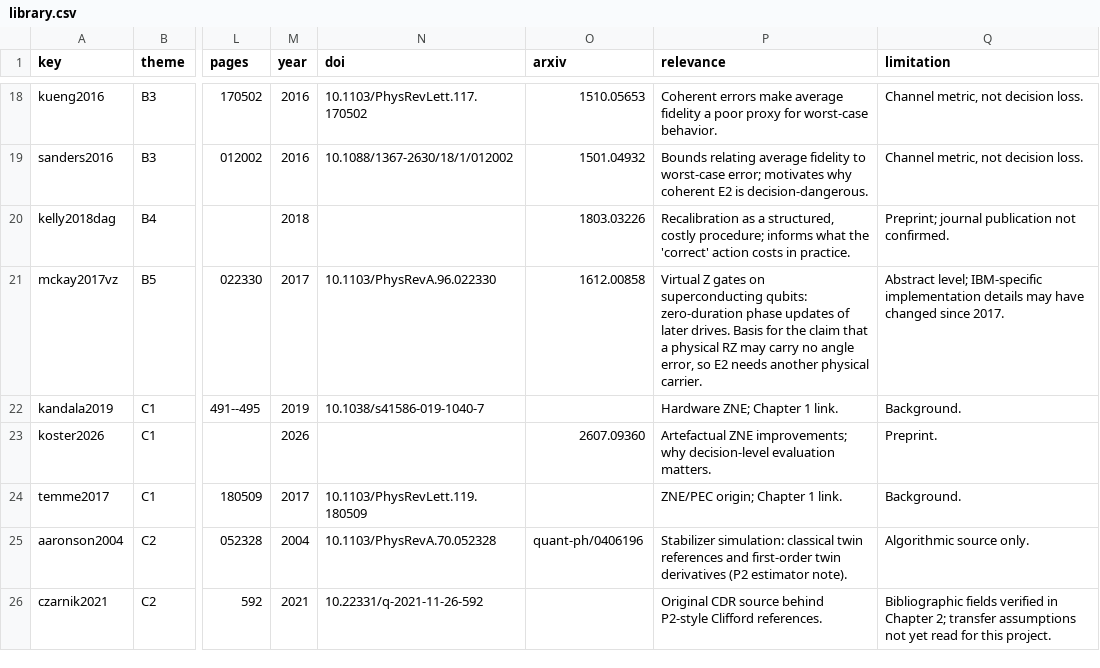
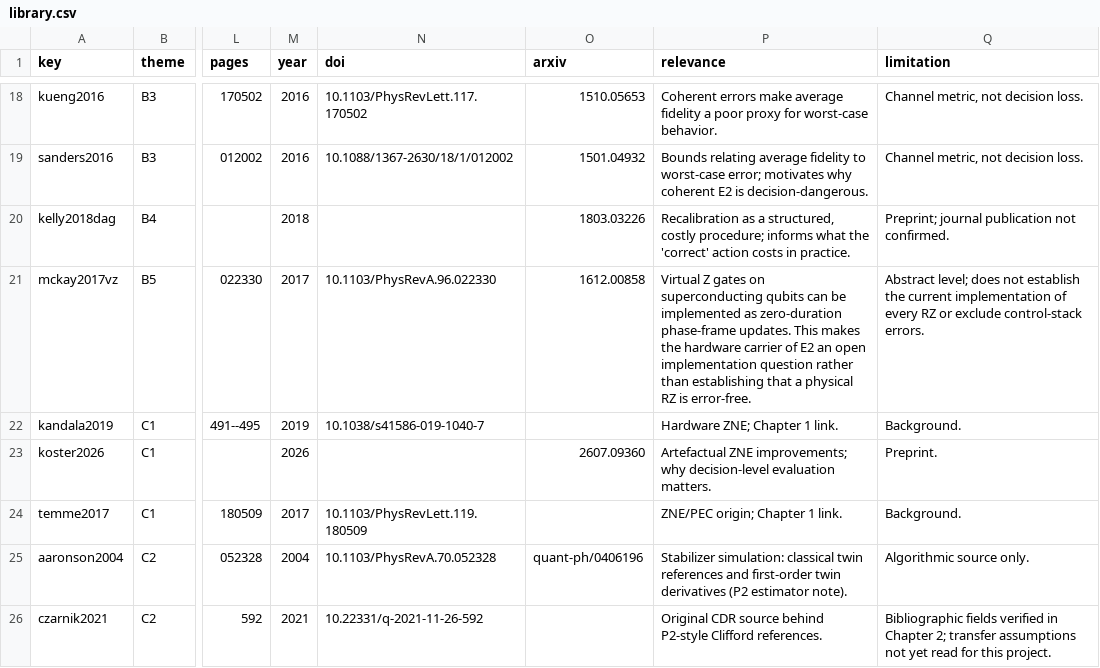
Before and after one commit to Raina-ya/sense-correct-abstain, a CSV file: docs/literature/library.csv, drawn as a sheet; only a part is shown, gaps mark what is left out; the diff names each change by its address in the sheet, - before the commit and + after, or states it on an @@ line.

Commit message:
Clarify literature evidence boundaries

```diff
--- a/docs/literature/library.csv
+++ b/docs/literature/library.csv
-P21 (relevance): …on superconducting qubits: zero-duration phase updates of later drives. Basis for the claim that a physical RZ may carry no angle error, so E2 needs another physical carrier.
+P21 (relevance): …on superconducting qubits can be implemented as zero-duration phase-frame updates. This makes the hardware carrier of E2 an open implementation question rather than establishing that a physical RZ is error-free.
-Q21 (limitation): Abstract level; IBM-specific implementation details may have changed since 2017.
+Q21 (limitation): Abstract level; does not establish the current implementation of every RZ or exclude control-stack errors.
```
Also changed, not shown: 4 other files.
